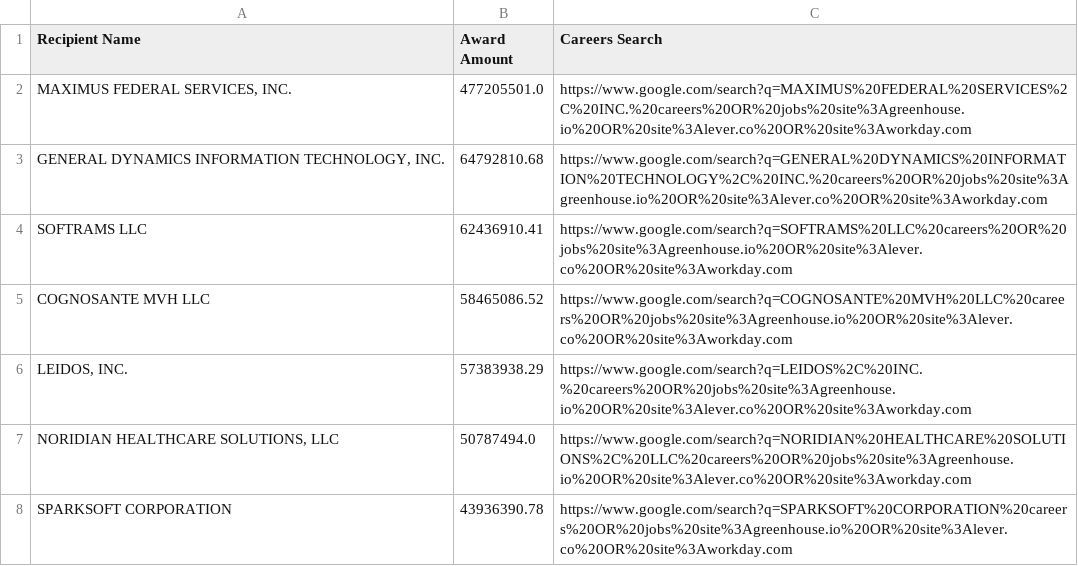
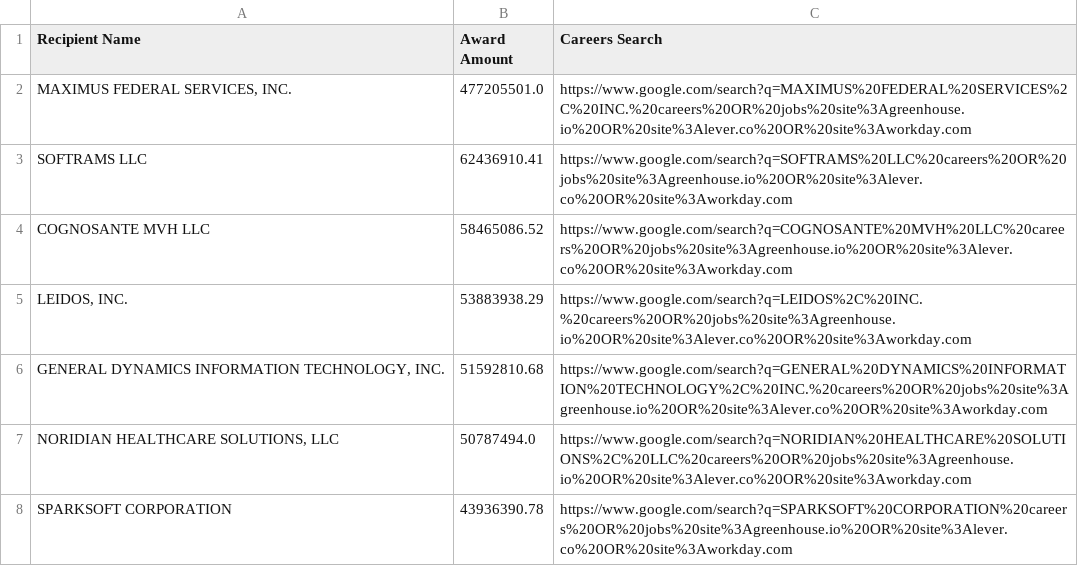
Before and after one commit to feldmangn/nih-awards-tracker, a CSV file: data/cms_top_recipients_last_90d_enriched.csv, drawn as a sheet; only a part is shown; the diff covers the shown part only.

```diff
--- a/data/cms_top_recipients_last_90d_enriched.csv
+++ b/data/cms_top_recipients_last_90d_enriched.csv
@@ -2,6 +2,6 @@ Recipient Name,Award Amount,Careers Search
 "MAXIMUS FEDERAL SERVICES, INC.",477205501.0,https://www.google.com/search?q=MAXIMUS%20FEDERAL%20SERVICES%2C%20INC.%20careers%20OR%20jobs%20site%3Agreenhouse.io%20OR%20site%3Alever.co%20OR%20site%3Aworkday.com
-"GENERAL DYNAMICS INFORMATION TECHNOLOGY, INC.",64792810.68,https://www.google.com/search?q=GENERAL%20DYNAMICS%20INFORMATION%20TECHNOLOGY%2C%20INC.%20careers%20OR%20jobs%20site%3Agreenhouse.io%20OR%20site%3Alever.co%20OR%20site%3Aworkday.com
 SOFTRAMS LLC,62436910.41,https://www.google.com/search?q=SOFTRAMS%20LLC%20careers%20OR%20jobs%20site%3Agreenhouse.io%20OR%20site%3Alever.co%20OR%20site%3Aworkday.com
 COGNOSANTE MVH LLC,58465086.52,https://www.google.com/search?q=COGNOSANTE%20MVH%20LLC%20careers%20OR%20jobs%20site%3Agreenhouse.io%20OR%20site%3Alever.co%20OR%20site%3Aworkday.com
-"LEIDOS, INC.",57383938.29,https://www.google.com/search?q=LEIDOS%2C%20INC.%20careers%20OR%20jobs%20site%3Agreenhouse.io%20OR%20site%3Alever.co%20OR%20site%3Aworkday.com
+"LEIDOS, INC.",53883938.29,https://www.google.com/search?q=LEIDOS%2C%20INC.%20careers%20OR%20jobs%20site%3Agreenhouse.io%20OR%20site%3Alever.co%20OR%20site%3Aworkday.com
+"GENERAL DYNAMICS INFORMATION TECHNOLOGY, INC.",51592810.68,https://www.google.com/search?q=GENERAL%20DYNAMICS%20INFORMATION%20TECHNOLOGY%2C%20INC.%20careers%20OR%20jobs%20site%3Agreenhouse.io%20OR%20site%3Alever.co%20OR%20site%3Aworkday.com
 "NORIDIAN HEALTHCARE SOLUTIONS, LLC",50787494.0,https://www.google.com/search?q=NORIDIAN%20HEALTHCARE%20SOLUTIONS%2C%20LLC%20careers%20OR%20jobs%20site%3Agreenhouse.io%20OR%20site%3Alever.co%20OR%20site%3Aworkday.com
```
Also changed, not shown: 11 added rows, 17 removed rows, 42 moved rows and 9 edited cells elsewhere in this file, data/dod_awards_last_90d.csv, data/doe_top_recipients_last_90d_enriched.csv, 24 other files.
